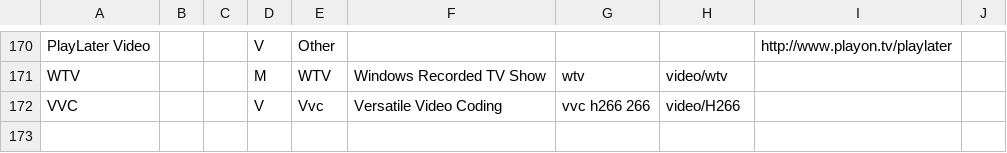
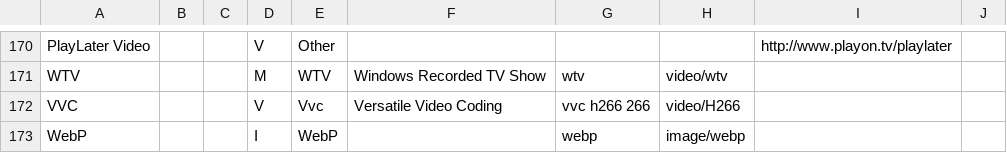
Before and after one commit to MediaArea/MediaInfoLib, a CSV file: Source/Resource/Text/DataBase/Format.csv, drawn as a sheet; only a part is shown, gaps mark what is left out.

```diff
--- a/Source/Resource/Text/DataBase/Format.csv
+++ b/Source/Resource/Text/DataBase/Format.csv
@@ -172 +172,2 @@ WTV;;;M;WTV;Windows Recorded TV Show;wtv;video/wtv;;
 VVC;;;V;Vvc;Versatile Video Coding;vvc h266 266;video/H266;
+WebP;;;I;WebP;;webp;image/webp;
```
Also changed, not shown: 23 other files.
